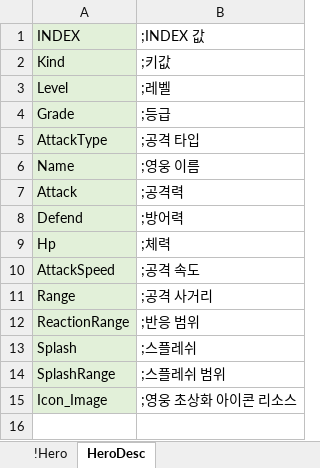
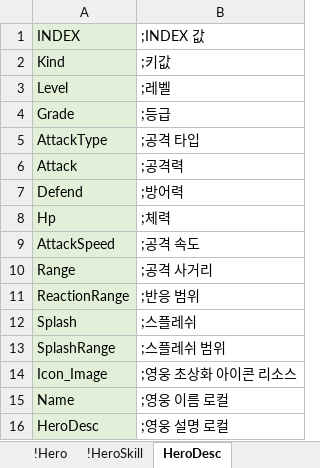
Before and after one commit to EpicRocket/SProject, an Excel workbook: XLSX/HeroTable.xlsx, sheet HeroDesc, drawn as a sheet; values as stored, in another font and other column widths than the file's, no borders; removed rows and columns are numbered as before the commit, all else as after; the diff names each change by its address in the sheet, - before the commit and + after, or states it on an @@ line.

Commit message:
#modify
HeroSkill 테이블 추가 및 로컬 컬럼 대응

```diff
--- a/XLSX/HeroTable.xlsx (sheet HeroDesc)
+++ b/XLSX/HeroTable.xlsx (sheet HeroDesc)
+sheet tab: !HeroSkill
-row 6: Name | ;영웅 이름
+row 15: Name | ;영웅 이름 로컬
+row 16: HeroDesc | ;영웅 설명 로컬
```
Also changed, not shown: sheet !Hero, other sheet tabs.
